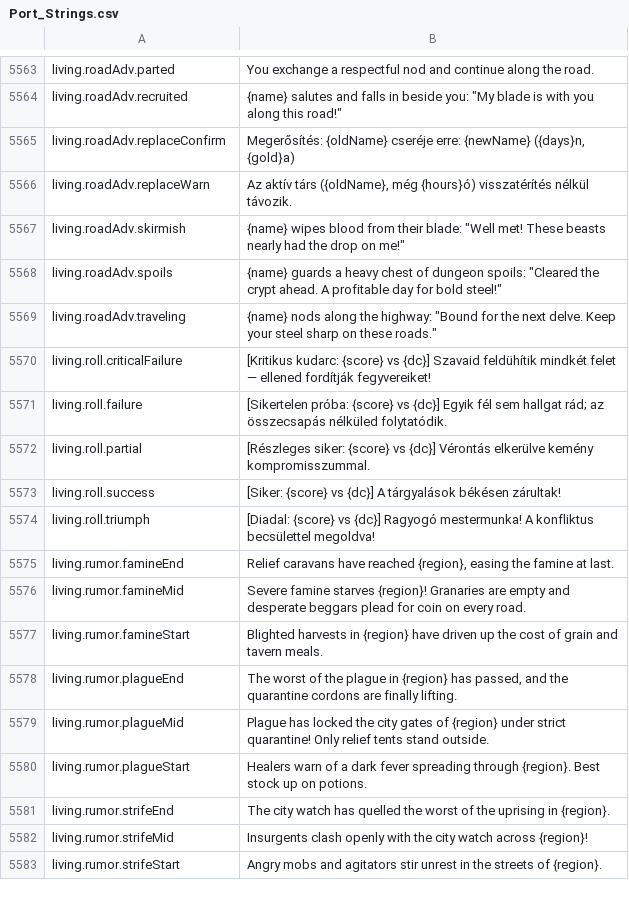
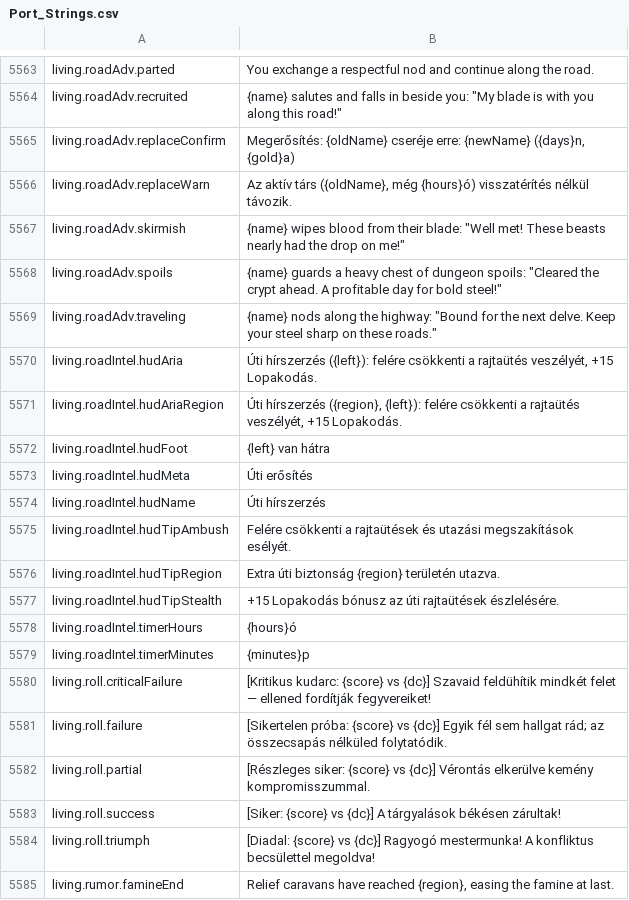
Before and after one commit to Chuz13/daggerfall-forever, a CSV file: locales/hu/Port_Strings.csv, drawn as a sheet; only a part is shown, gaps mark what is left out; the shorter side is filled out with more unchanged rows; the diff names each change by its address in the sheet, - before the commit and + after, or states it on an @@ line.

```diff
--- a/locales/hu/Port_Strings.csv
+++ b/locales/hu/Port_Strings.csv
+row 5570: living.roadIntel.hudAria | Úti hírszerzés ({left}): felére csökkenti a rajtaütés veszélyét, +15 Lopakodás.
+row 5571: living.roadIntel.hudAriaRegion | Úti hírszerzés ({region}, {left}): felére csökkenti a rajtaütés veszélyét, +15 Lopakodás.
+row 5572: living.roadIntel.hudFoot | {left} van hátra
+row 5573: living.roadIntel.hudMeta | Úti erősítés
+row 5574: living.roadIntel.hudName | Úti hírszerzés
+row 5575: living.roadIntel.hudTipAmbush | Felére csökkenti a rajtaütések és utazási megszakítások esélyét.
+row 5576: living.roadIntel.hudTipRegion | Extra úti biztonság {region} területén utazva.
+row 5577: living.roadIntel.hudTipStealth | +15 Lopakodás bónusz az úti rajtaütések észlelésére.
+row 5578: living.roadIntel.timerHours | {hours}ó
+row 5579: living.roadIntel.timerMinutes | {minutes}p
```
Also changed, not shown: locales/cs/Port_Strings.csv, locales/el/Port_Strings.csv, 56 other files.
